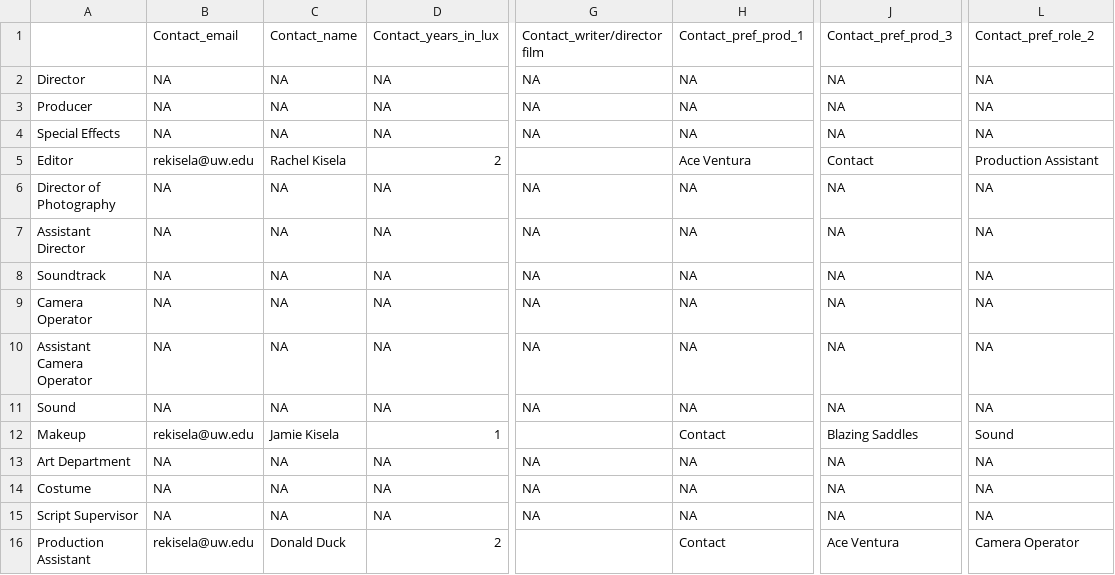
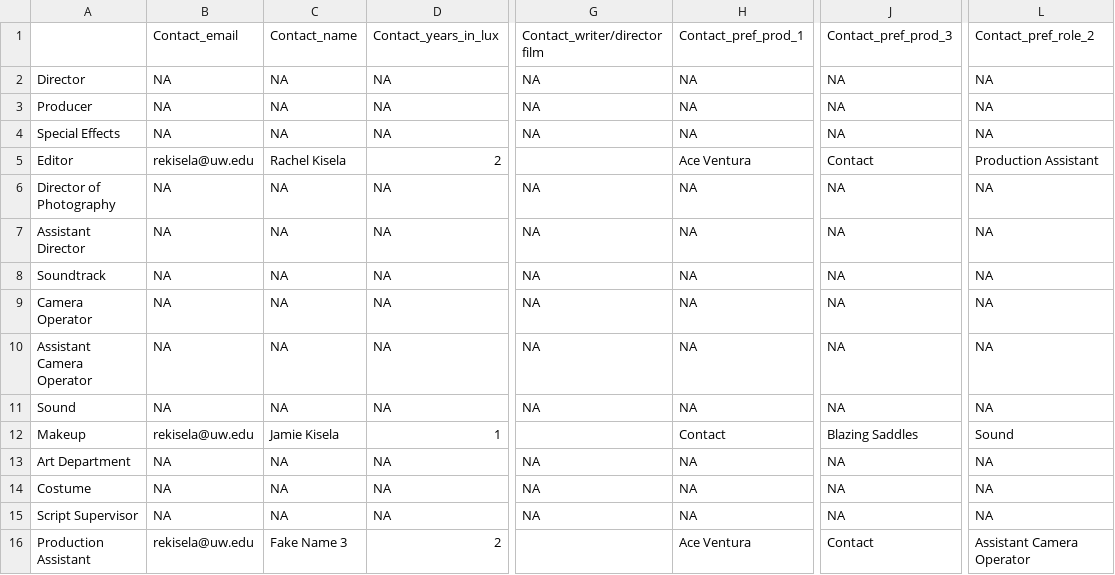
Before and after one commit to rachelkisela/lux-production-builder, a CSV file: lux_production_builder/Contact.csv, drawn as a sheet; only a part is shown, gaps mark what is left out; the diff names each change by its address in the sheet, - before the commit and + after, or states it on an @@ line.

```diff
--- a/lux_production_builder/Contact.csv
+++ b/lux_production_builder/Contact.csv
-C16: Donald Duck
+C16: Fake Name 3
-H16: Contact
+H16: Ace Ventura
-J16: Ace Ventura
+J16: Contact
-L16: Camera Operator
+L16: Assistant Camera Operator
```
Also changed, not shown: lux_production_builder/Ace_Ventura.csv, lux_production_builder/Blazing_Saddles.csv, 7 other files.
